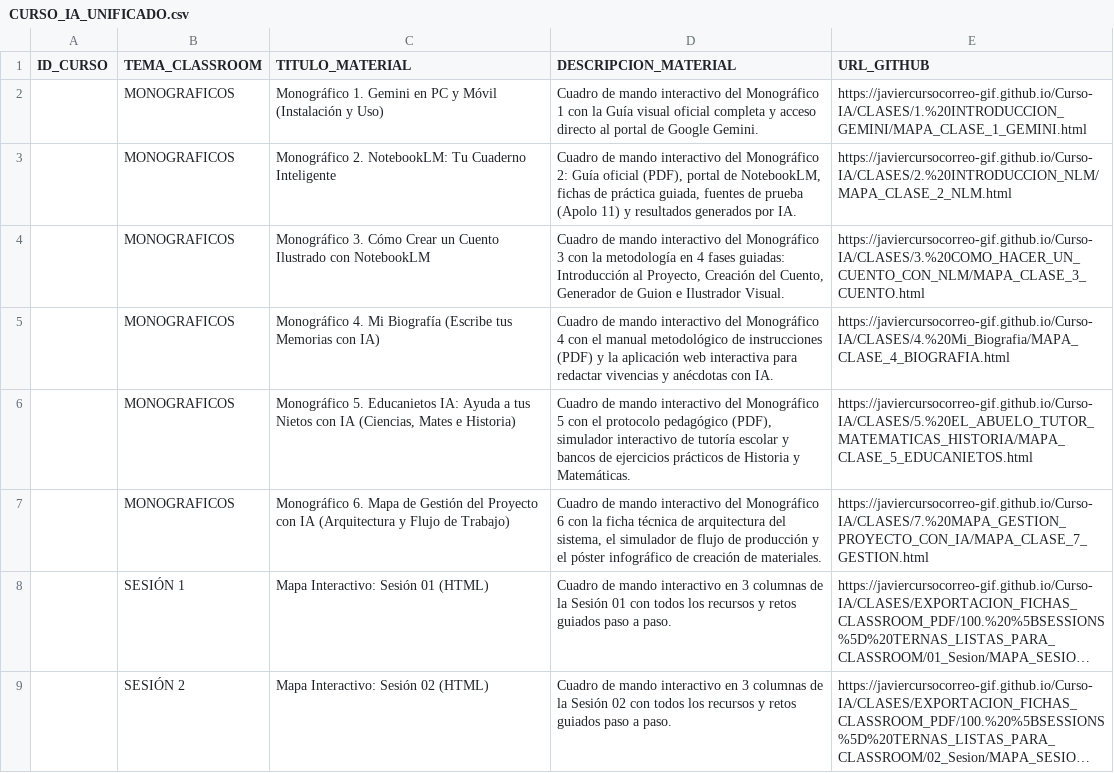
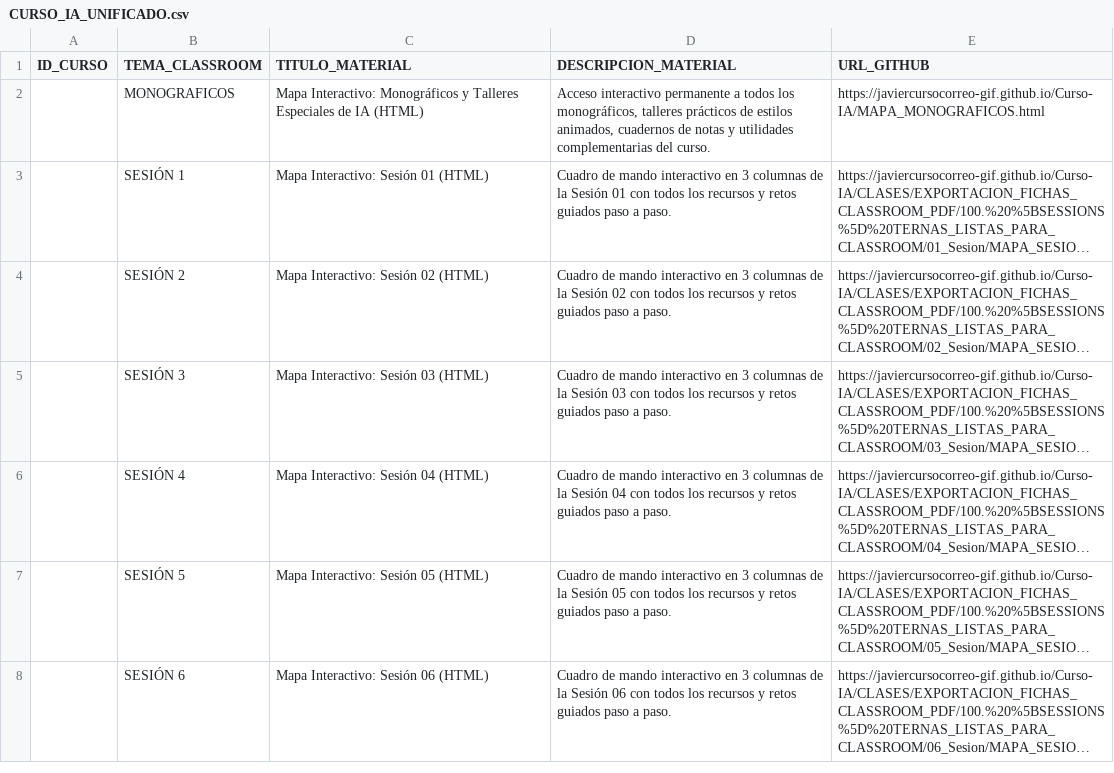
Before and after one commit to javiercursocorreo-gif/Curso-IA, a CSV file: PANELES_CSV/CURSO_IA_UNIFICADO.csv, drawn as a sheet; only a part is shown; the shorter side is filled out with more unchanged rows; long unchanged cells end in …; removed rows and columns are numbered as before the commit, all else as after; the diff names each change by its address in the sheet, - before the commit and + after, or states it on an @@ line.

Commit message:
docs: actualizar 0.GUIA_PUBLICACION_GITHUB_CLASSROOM con modelo unificado y desplegar MONO-002

```diff
--- a/PANELES_CSV/CURSO_IA_UNIFICADO.csv
+++ b/PANELES_CSV/CURSO_IA_UNIFICADO.csv
-row 2:  | MONOGRAFICOS | Monográfico 1. Gemini en PC y Móvil (Instalación y Uso) | Cuadro de mando interactivo del Monográfico 1 con la Guía visual oficial completa y acceso directo al portal de Google Gemini. | https://javiercursocorreo-gif.github.io/Curso-IA/CLASES/1.%20INTRODUCCION_GEMINI/MAPA_CLASE_1_GEMINI.html
-row 3:  | MONOGRAFICOS | Monográfico 2. NotebookLM: Tu Cuaderno Inteligente | Cuadro de mando interactivo del Monográfico 2: Guía oficial (PDF), portal de NotebookLM, fichas de práctica guiada, fuentes de prueba (Apolo 11) y resultados generados por IA. | https://javiercursocorreo-gif.github.io/Curso-IA/CLASES/2.%20INTRODUCCION_NLM/MAPA_CLASE_2_NLM.html
-row 4:  | MONOGRAFICOS | Monográfico 3. Cómo Crear un Cuento Ilustrado con NotebookLM | Cuadro de mando interactivo del Monográfico 3 con la metodología en 4 fases guiadas: Introducción al Proyecto, Creación del Cuento, Generador de Guion e Ilustrador Visual. | https://javiercursocorreo-gif.github.io/Curso-IA/CLASES/3.%20COMO_HACER_UN_CUENTO_CON_NLM/MAPA_CLASE_3_CUENTO.html
-row 5:  | MONOGRAFICOS | Monográfico 4. Mi Biografía (Escribe tus Memorias con IA) | Cuadro de mando interactivo del Monográfico 4 con el manual metodológico de instrucciones (PDF) y la aplicación web interactiva para redactar vivencias y anécdotas con IA. | https://javiercursocorreo-gif.github.io/Curso-IA/CLASES/4.%20Mi_Biografia/MAPA_CLASE_4_BIOGRAFIA.html
-row 6:  | MONOGRAFICOS | Monográfico 5. Educanietos IA: Ayuda a tus Nietos con IA (Ciencias, Mates e Historia) | Cuadro de mando interactivo del Monográfico 5 con el protocolo pedagógico (PDF), simulador interactivo de tutoría escolar y bancos de ejercicios prácticos de Historia y Matemáticas. | https://javiercursocorreo-gif.github.io/Curso-IA/CLASES/5.%20EL_ABUELO_TUTOR_MATEMATICAS_HISTORIA/MAPA_CLASE_5_EDUCANIETOS.html
-C2 (TITULO_MATERIAL): Monográfico 6. Mapa de Gestión del Proyecto con IA (Arquitectura y Flujo de Trabajo)
+C2 (TITULO_MATERIAL): Mapa Interactivo: Monográficos y Talleres Especiales de IA (HTML)
-D2 (DESCRIPCION_MATERIAL): Cuadro de mando interactivo del Monográfico 6 con la ficha técnica de arquitectura del sistema, el simulador de flujo de producción y el póster infográfico de creación de materiales.
+D2 (DESCRIPCION_MATERIAL): Acceso interactivo permanente a todos los monográficos, talleres prácticos de estilos animados, cuadernos de notas y utilidades complementarias del curso.
-E2 (URL_GITHUB): https://javiercursocorreo-gif.github.io/Curso-IA/CLASES/7.%20MAPA_GESTION_PROYECTO_CON_IA/MAPA_CLASE_7_GESTION.html
+E2 (URL_GITHUB): https://javiercursocorreo-gif.github.io/Curso-IA/MAPA_MONOGRAFICOS.html
```
Also changed, not shown: 5 other files.
